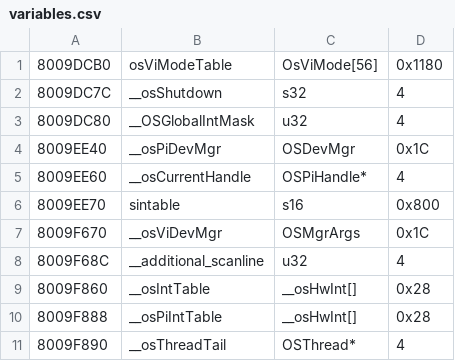
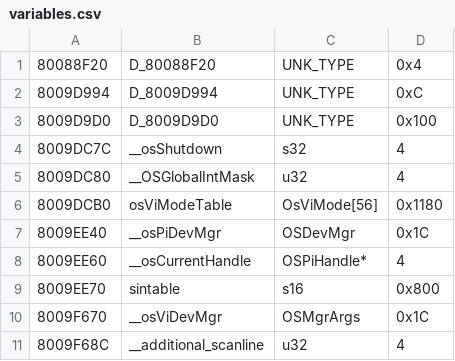
Before and after one commit to Decompollaborate/hypdisasm, a CSV file: ver/us/tables/variables.csv, drawn as a sheet; only a part is shown; the shorter side is filled out with more unchanged rows; the diff covers the shown part only.

```diff
--- a/ver/us/tables/variables.csv
+++ b/ver/us/tables/variables.csv
@@ -1,4 +1,7 @@
-8009DCB0,osViModeTable,OsViMode[56],0x1180
+80088F20,D_80088F20,UNK_TYPE,0x4
+8009D994,D_8009D994,UNK_TYPE,0xC
+8009D9D0,D_8009D9D0,UNK_TYPE,0x100
 8009DC7C,__osShutdown,s32,4
 8009DC80,__OSGlobalIntMask,u32,4
+8009DCB0,osViModeTable,OsViMode[56],0x1180
 8009EE40,__osPiDevMgr,OSDevMgr,0x1C
```
Also changed, not shown: 19 added rows elsewhere in this file, ver/us/tables/functions.csv, 9 other files.
